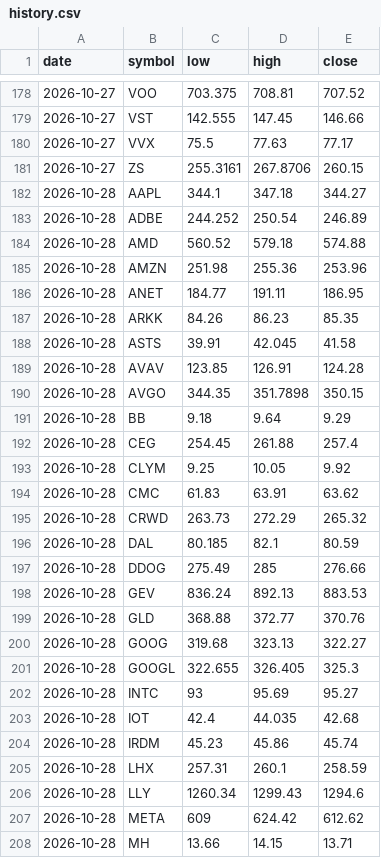
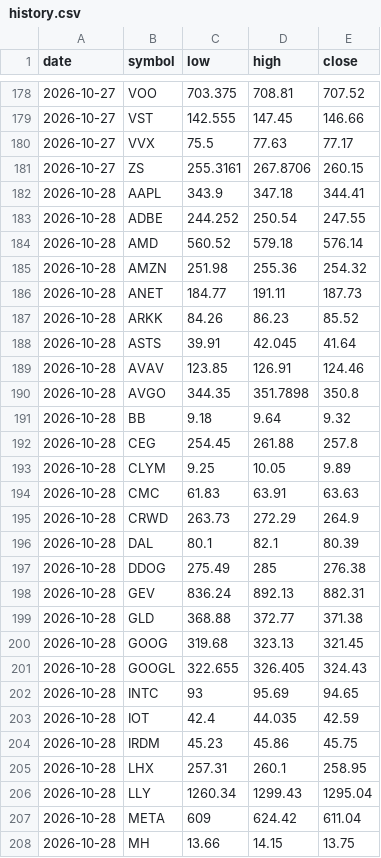
Before and after one commit to fazalcd/fzl-drops, a CSV file: history.csv, drawn as a sheet; only a part is shown, gaps mark what is left out; the diff covers the shown part only.

```diff
--- a/history.csv
+++ b/history.csv
@@ -181,28 +181,28 @@ date,symbol,low,high,close
 2026-10-27,ZS,255.3161,267.8706,260.15
-2026-10-28,AAPL,344.1,347.18,344.27
-2026-10-28,ADBE,244.252,250.54,246.89
-2026-10-28,AMD,560.52,579.18,574.88
-2026-10-28,AMZN,251.98,255.36,253.96
-2026-10-28,ANET,184.77,191.11,186.95
-2026-10-28,ARKK,84.26,86.23,85.35
-2026-10-28,ASTS,39.91,42.045,41.58
-2026-10-28,AVAV,123.85,126.91,124.28
-2026-10-28,AVGO,344.35,351.7898,350.15
-2026-10-28,BB,9.18,9.64,9.29
-2026-10-28,CEG,254.45,261.88,257.4
-2026-10-28,CLYM,9.25,10.05,9.92
-2026-10-28,CMC,61.83,63.91,63.62
-2026-10-28,CRWD,263.73,272.29,265.32
-2026-10-28,DAL,80.185,82.1,80.59
-2026-10-28,DDOG,275.49,285,276.66
-2026-10-28,GEV,836.24,892.13,883.53
-2026-10-28,GLD,368.88,372.77,370.76
-2026-10-28,GOOG,319.68,323.13,322.27
-2026-10-28,GOOGL,322.655,326.405,325.3
-2026-10-28,INTC,93,95.69,95.27
-2026-10-28,IOT,42.4,44.035,42.68
-2026-10-28,IRDM,45.23,45.86,45.74
-2026-10-28,LHX,257.31,260.1,258.59
-2026-10-28,LLY,1260.34,1299.43,1294.6
-2026-10-28,META,609,624.42,612.62
-2026-10-28,MH,13.66,14.15,13.71
+2026-10-28,AAPL,343.9,347.18,344.41
+2026-10-28,ADBE,244.252,250.54,247.55
+2026-10-28,AMD,560.52,579.18,576.14
+2026-10-28,AMZN,251.98,255.36,254.32
+2026-10-28,ANET,184.77,191.11,187.73
+2026-10-28,ARKK,84.26,86.23,85.52
+2026-10-28,ASTS,39.91,42.045,41.64
+2026-10-28,AVAV,123.85,126.91,124.46
+2026-10-28,AVGO,344.35,351.7898,350.8
+2026-10-28,BB,9.18,9.64,9.32
+2026-10-28,CEG,254.45,261.88,257.8
+2026-10-28,CLYM,9.25,10.05,9.89
+2026-10-28,CMC,61.83,63.91,63.63
+2026-10-28,CRWD,263.73,272.29,264.9
+2026-10-28,DAL,80.1,82.1,80.39
+2026-10-28,DDOG,275.49,285,276.38
+2026-10-28,GEV,836.24,892.13,882.31
+2026-10-28,GLD,368.88,372.77,371.38
+2026-10-28,GOOG,319.68,323.13,321.45
+2026-10-28,GOOGL,322.655,326.405,324.43
+2026-10-28,INTC,93,95.69,94.65
+2026-10-28,IOT,42.4,44.035,42.59
+2026-10-28,IRDM,45.23,45.86,45.75
+2026-10-28,LHX,257.31,260.1,258.95
+2026-10-28,LLY,1260.34,1299.43,1295.04
+2026-10-28,META,609,624.42,611.04
+2026-10-28,MH,13.66,14.15,13.75
```
Also changed, not shown: 36 edited cells elsewhere in this file, 1 other file.
